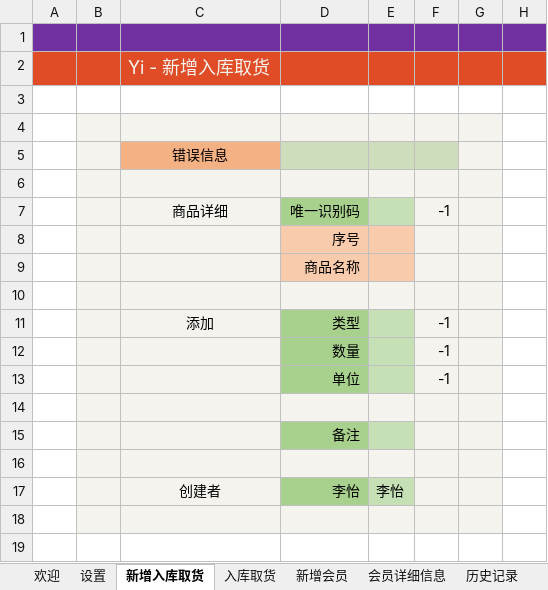
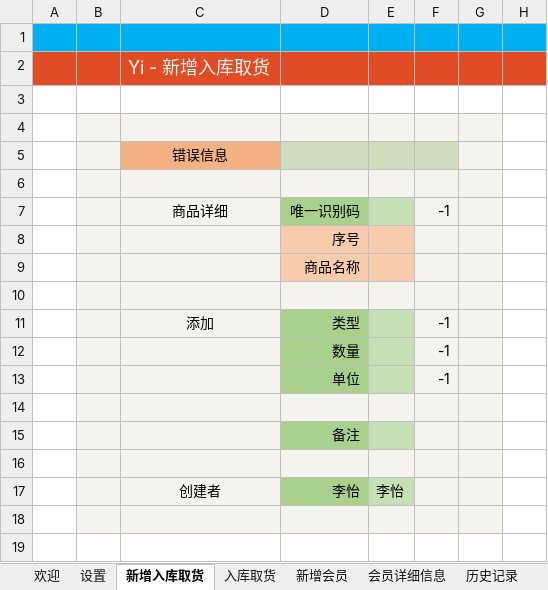
Before and after one commit to ilikeyi/Office, an Excel workbook: Storage/latest.xlsm, sheet 新增入库取货, drawn as a sheet; values as stored, in another font and other column widths than the file's, no borders; charts and pictures and conditional formats not drawn; the diff names each change by its address in the sheet, - before the commit and + after, or states it on an @@ line.

Commit message:
Add files via upload

```diff
--- a/Storage/latest.xlsm (sheet 新增入库取货)
+++ b/Storage/latest.xlsm (sheet 新增入库取货)
-A1:H1 fill: #7030A0
+A1:H1 fill: #00B0F0
```
